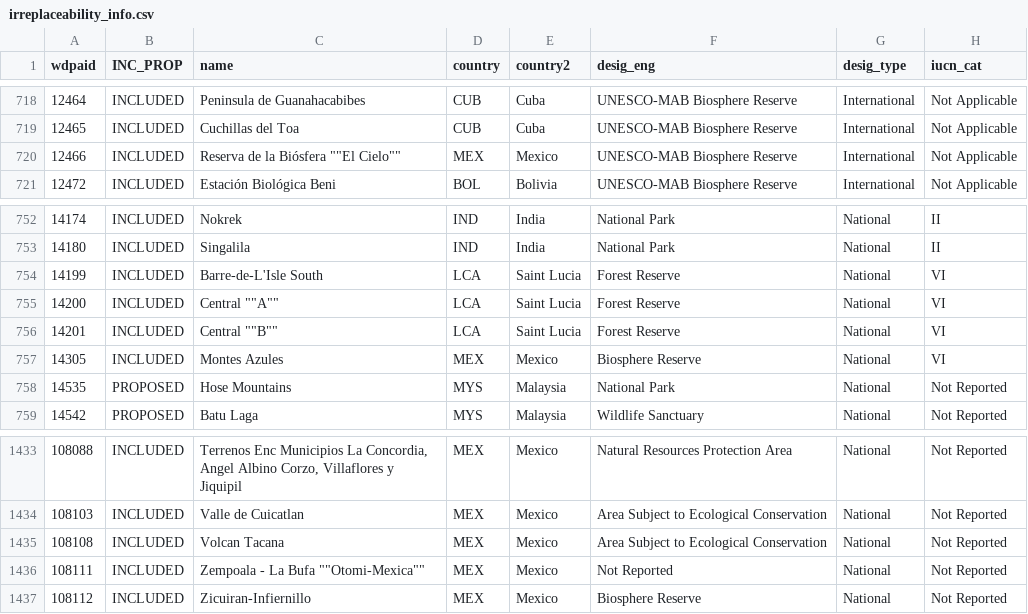
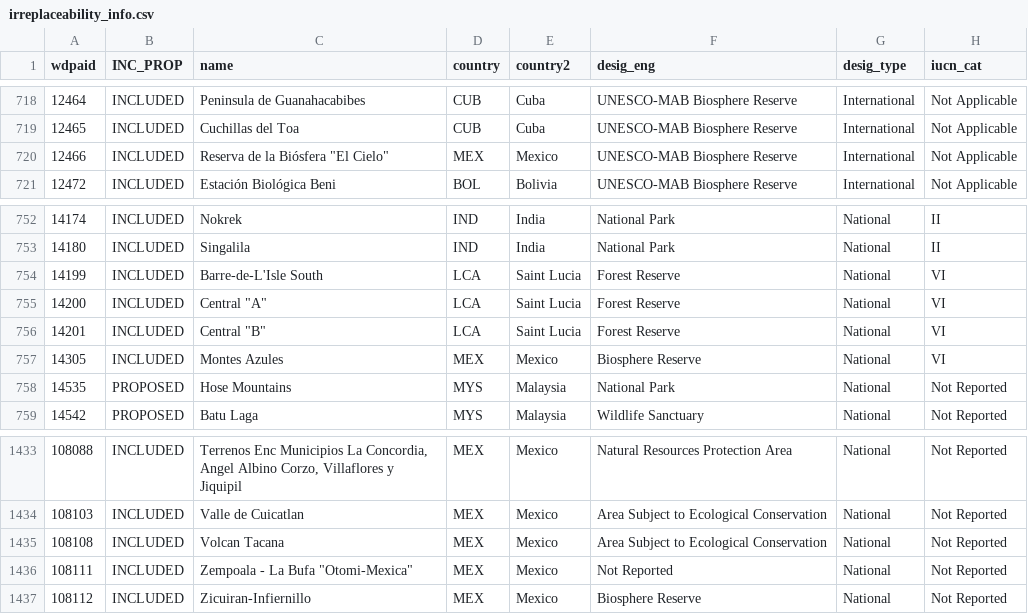
Before and after one commit to unepwcmc/ProtectedPlanet, a CSV file: lib/data/seeds/irreplaceability_info.csv, drawn as a sheet; only a part is shown, gaps mark what is left out; the diff names each change by its address in the sheet, - before the commit and + after, or states it on an @@ line.

Commit message:
fixed some stray lines in csv

```diff
--- a/lib/data/seeds/irreplaceability_info.csv
+++ b/lib/data/seeds/irreplaceability_info.csv
-C720 (name): Reserva de la Biósfera ""El Cielo""
+C720 (name): Reserva de la Biósfera "El Cielo"
-C755 (name): Central ""A""
+C755 (name): Central "A"
-C756 (name): Central ""B""
+C756 (name): Central "B"
-C1436 (name): Zempoala - La Bufa ""Otomi-Mexica""
+C1436 (name): Zempoala - La Bufa "Otomi-Mexica"
```
